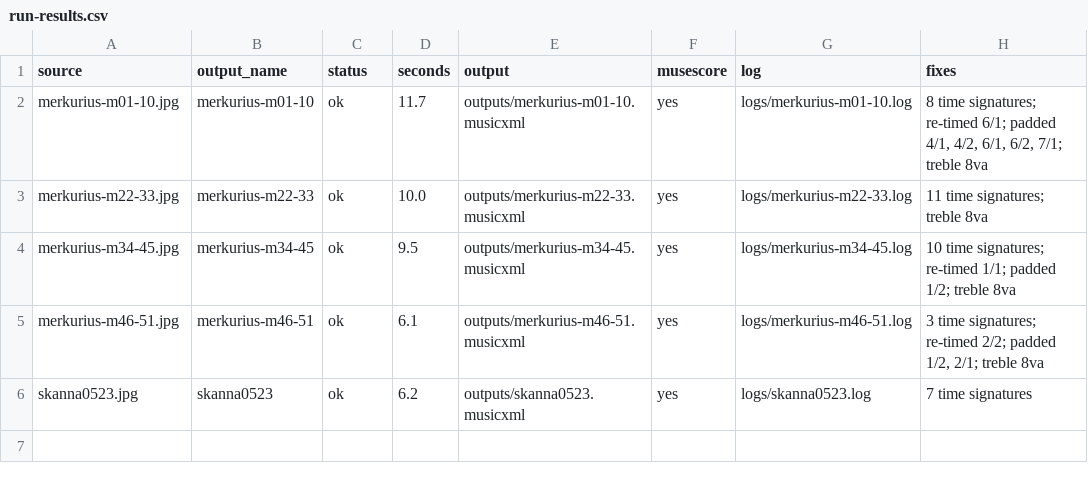
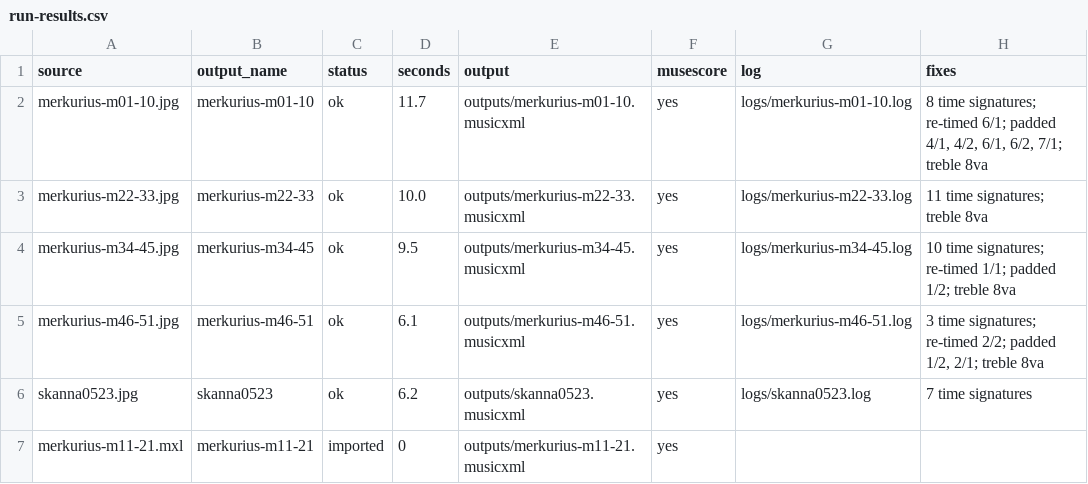
Before and after one commit to cyamba/simple-yamba-music-pipeline, a CSV file: review/run-results.csv, drawn as a sheet; the diff names each change by its address in the sheet, - before the commit and + after, or states it on an @@ line.

Commit message:
Merkurius m11-21 imported from MuseScore; full Merkurius score and exports

```diff
--- a/review/run-results.csv
+++ b/review/run-results.csv
+row 7: merkurius-m11-21.mxl | merkurius-m11-21 | imported | 0 | outputs/merkurius-m11-21.musicxml | yes
```
Also changed, not shown: 10 other files.
